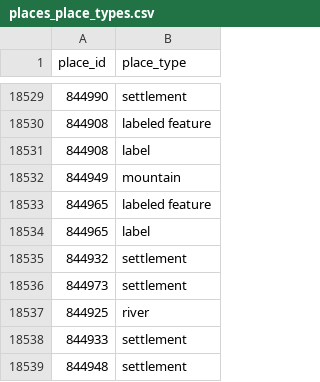
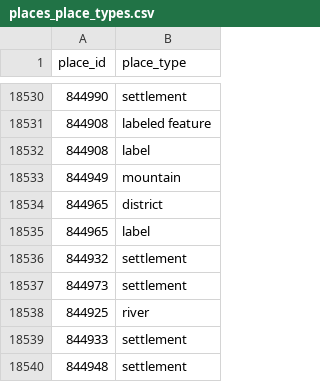
Before and after one commit to isawnyu/pleiades.datasets, a CSV file: data/gis/places_place_types.csv, drawn as a sheet; only a part is shown, gaps mark what is left out; the diff covers the shown part only.

```diff
--- a/data/gis/places_place_types.csv
+++ b/data/gis/places_place_types.csv
@@ -18532,3 +18533,3 @@
 844949,mountain
-844965,labeled feature
+844965,district
 844965,label
```
Also changed, not shown: 5 added rows and 2 removed rows elsewhere in this file, 3 other files.
